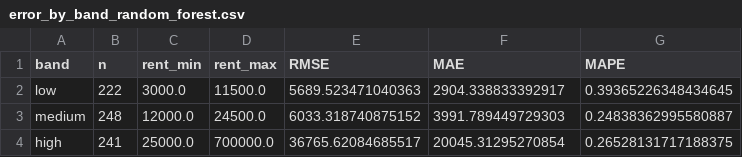
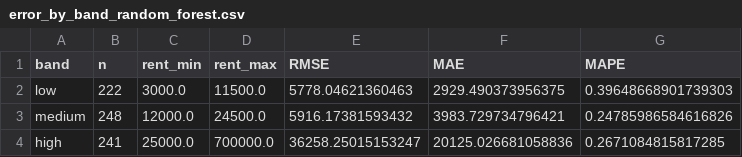
Before and after one commit to PihuCodeTech/House-Rent-Prediction-System, a CSV file: reports/final/metrics/error_by_band_random_forest.csv, drawn as a sheet.

```diff
--- a/reports/final/metrics/error_by_band_random_forest.csv
+++ b/reports/final/metrics/error_by_band_random_forest.csv
@@ -1,4 +1,4 @@
 band,n,rent_min,rent_max,RMSE,MAE,MAPE
-low,222,3000.0,11500.0,5689.523471040363,2904.338833392917,0.39365226348434645
-medium,248,12000.0,24500.0,6033.318740875152,3991.789449729303,0.24838362995580887
-high,241,25000.0,700000.0,36765.62084685517,20045.31295270854,0.26528131717188375
+low,222,3000.0,11500.0,5778.04621360463,2929.490373956375,0.39648668901739303
+medium,248,12000.0,24500.0,5916.17381593432,3983.729734796421,0.24785986584616826
+high,241,25000.0,700000.0,36258.25015153247,20125.026681058836,0.2671084815817285
```
Also changed, not shown: reports/final/metrics/error_by_band_gradient_boosting.csv, reports/final/metrics/error_by_band_ridge_regression.csv, 28 other files.
